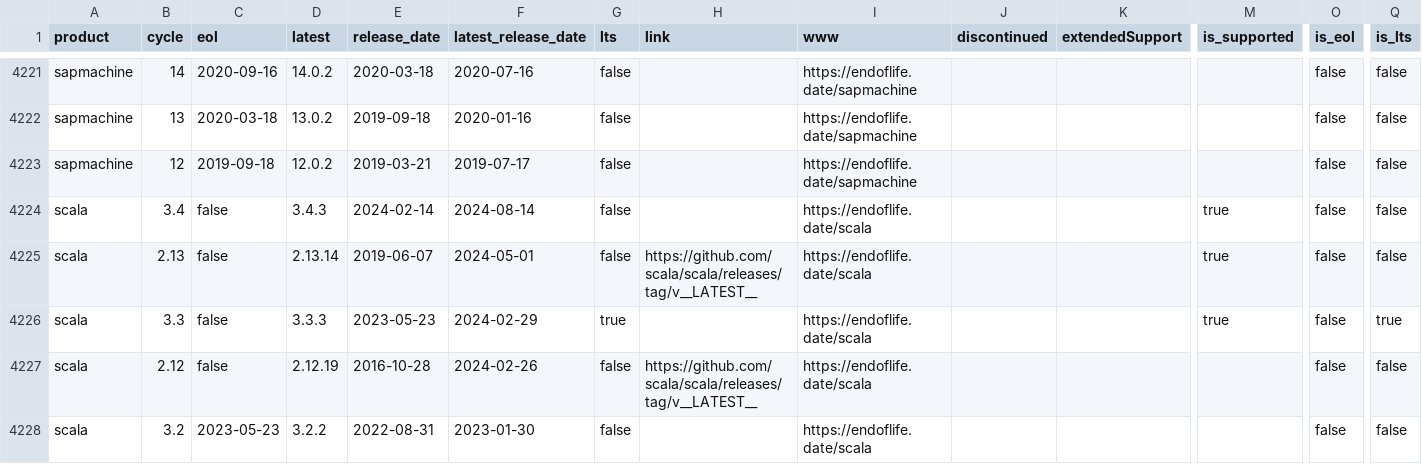
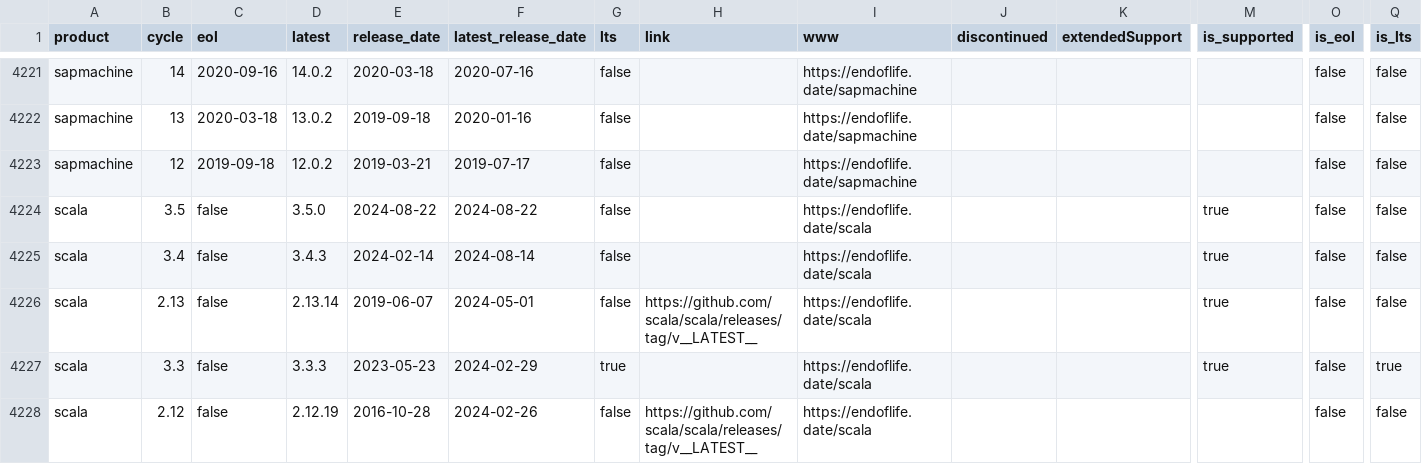
Before and after one commit to adriens/endoflife-date-snapshots, a CSV file: data/details-with-headers.csv, drawn as a sheet; only a part is shown, gaps mark what is left out; the shorter side is filled out with more unchanged rows; rows hold the shown columns only; the diff names each change by its address in the sheet, - before the commit and + after, or states it on an @@ line.

Commit message:
💾 Daily kaggle update, cf #6

```diff
--- a/data/details-with-headers.csv
+++ b/data/details-with-headers.csv
+row 4224: scala | 3.5 | false | 3.5.0 | 2024-08-22 | 2024-08-22 | false |  | https://endoflife.date/scala |  |  | true | false | false
```
